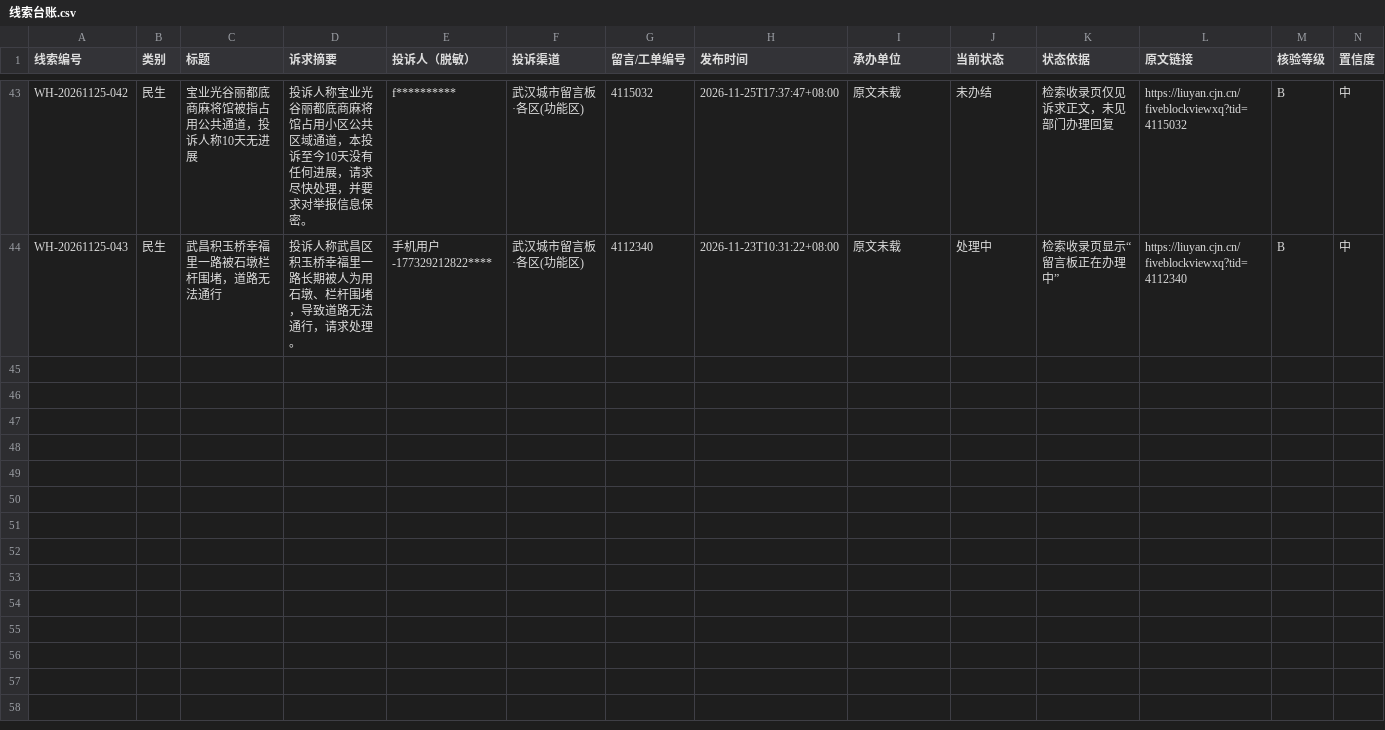
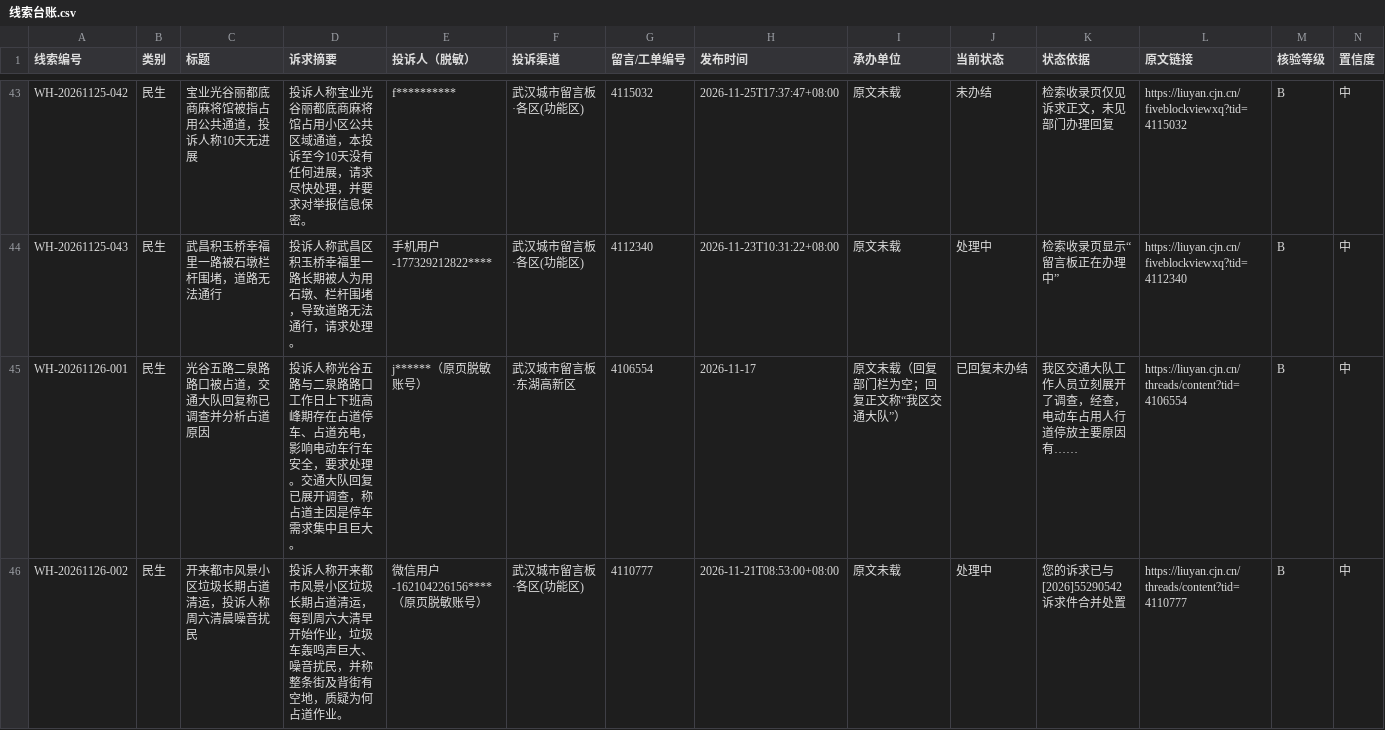
Before and after one commit to Anywise666/wuhan-civic-leads, a CSV file: 数据/线索台账.csv, drawn as a sheet; only a part is shown, gaps mark what is left out; rows hold the shown columns only; the diff covers the shown part only; the diff names each change by its address in the sheet, - before the commit and + after, or states it on an @@ line.

```diff
--- a/数据/线索台账.csv
+++ b/数据/线索台账.csv
+row 45: WH-20261126-001 | 民生 | 光谷五路二泉路路口被占道，交通大队回复称已调查并分析占道原因 | 投诉人称光谷五路与二泉路路口工作日上下班高峰期存在占道停车、占道充电，影响电动车行车安全，要求处理。交通大队回复已展开调查，称占道主因是停车需求集中且巨大。 | j******（原页脱敏账号） | 武汉城市留言板·东湖高新区 | 4106554 | 2026-11-17 | 原文未载（回复部门栏为空；回复正文称“我区交通大队”） | 已回复未办结 | 我区交通大队工作人员立刻展开了调查，经查，电动车占用人行道停放主要原因有…… | https://liuyan.cjn.cn/threads/content?tid=4106554 | B | 中
+row 46: WH-20261126-002 | 民生 | 开来都市风景小区垃圾长期占道清运，投诉人称周六清晨噪音扰民 | 投诉人称开来都市风景小区垃圾长期占道清运，每到周六大清早开始作业，垃圾车轰鸣声巨大、噪音扰民，并称整条街及背街有空地，质疑为何占道作业。 | 微信用户-162104226156****（原页脱敏账号） | 武汉城市留言板·各区(功能区) | 4110777 | 2026-11-21T08:53:00+08:00 | 原文未载 | 处理中 | 您的诉求已与[2026]55290542诉求件合并处置 | https://liuyan.cjn.cn/threads/content?tid=4110777 | B | 中
```
Also changed, not shown: 3 added rows elsewhere in this file, 5 other files.
